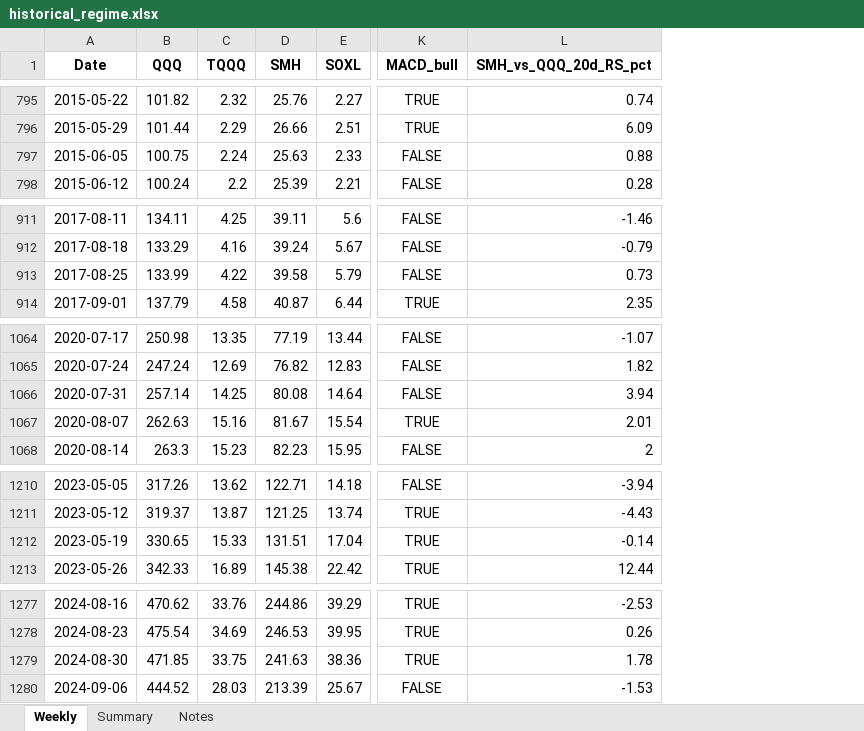
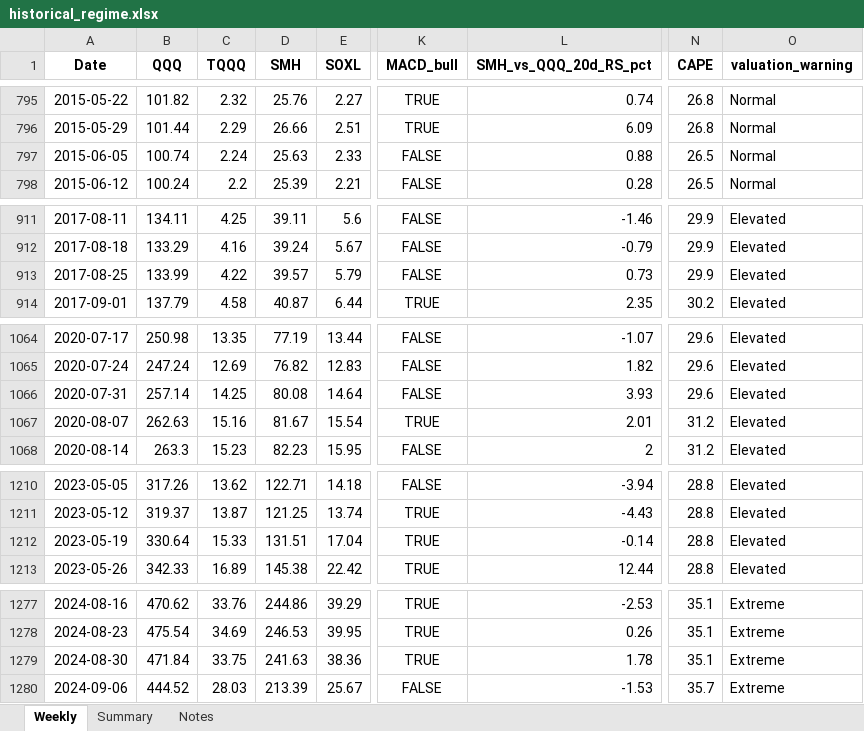
Before and after one commit to LY0101/dca-monitor, an Excel workbook: historical_regime.xlsx, sheet Weekly, drawn as a sheet; only a part is shown, gaps mark what is left out; values as stored, in another font and other column widths than the file's, no borders; the diff covers the shown part only; the diff names each change by its address in the sheet, - before the commit and + after, or states it on an @@ line.

```diff
--- a/historical_regime.xlsx (sheet Weekly)
+++ b/historical_regime.xlsx (sheet Weekly)
+column N (CAPE), rows 795-798: 26.8 | 26.8 | 26.5 | 26.5; rows 911-914: 29.9 | 29.9 | 29.9 | 30.2; rows 1064-1068: 29.6 | 29.6 | 29.6 | 31.2 | 31.2; rows 1210-1213: all 28.8; rows 1277-1280: 35.1 | 35.1 | 35.1 | 35.7
+column O (valuation_warning), rows 795-798: all Normal; rows 911-914: all Elevated; rows 1064-1068: all Elevated; rows 1210-1213: all Elevated; rows 1277-1280: all Extreme
-B797 (QQQ): 100.75
+B797 (QQQ): 100.74
-D913 (SMH): 39.58
+D913 (SMH): 39.57
-L1066 (SMH_vs_QQQ_20d_RS_pct): 3.94
+L1066 (SMH_vs_QQQ_20d_RS_pct): 3.93
-B1212 (QQQ): 330.65
+B1212 (QQQ): 330.64
-B1279 (QQQ): 471.85
+B1279 (QQQ): 471.84
```
Also changed, not shown: 4 edited cells elsewhere in this sheet, sheet Notes, 1 other file.
